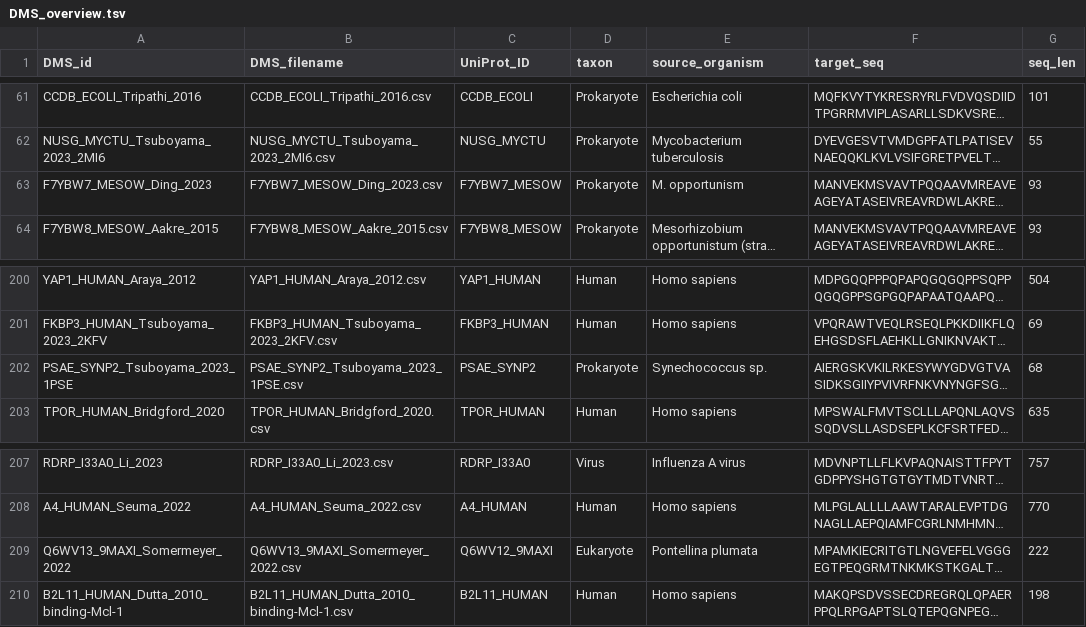
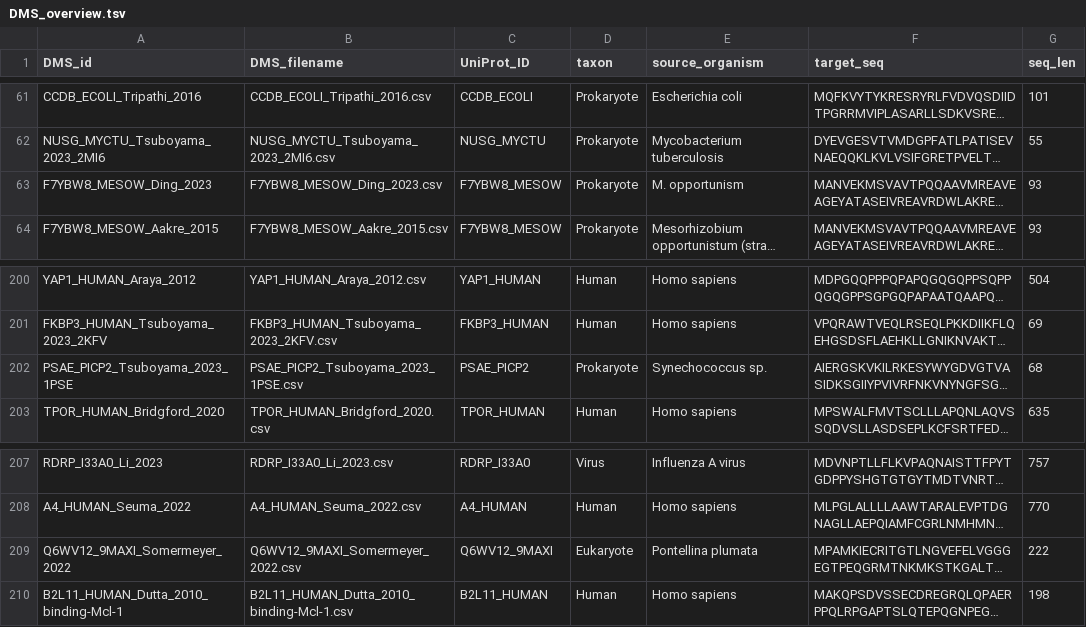
Before and after one commit to fteufel/PRIMO, a TSV file: data/DMS_overview.tsv, drawn as a sheet; only a part is shown, gaps mark what is left out; long unchanged cells end in …; the diff names each change by its address in the sheet, - before the commit and + after, or states it on an @@ line.

```diff
--- a/data/DMS_overview.tsv
+++ b/data/DMS_overview.tsv
-A63 (DMS_id): F7YBW7_MESOW_Ding_2023
+A63 (DMS_id): F7YBW8_MESOW_Ding_2023
-B63 (DMS_filename): F7YBW7_MESOW_Ding_2023.csv
+B63 (DMS_filename): F7YBW8_MESOW_Ding_2023.csv
-C63 (UniProt_ID): F7YBW7_MESOW
+C63 (UniProt_ID): F7YBW8_MESOW
-A202 (DMS_id): PSAE_SYNP2_Tsuboyama_2023_1PSE
+A202 (DMS_id): PSAE_PICP2_Tsuboyama_2023_1PSE
-B202 (DMS_filename): PSAE_SYNP2_Tsuboyama_2023_1PSE.csv
+B202 (DMS_filename): PSAE_PICP2_Tsuboyama_2023_1PSE.csv
-C202 (UniProt_ID): PSAE_SYNP2
+C202 (UniProt_ID): PSAE_PICP2
-A209 (DMS_id): Q6WV13_9MAXI_Somermeyer_2022
+A209 (DMS_id): Q6WV12_9MAXI_Somermeyer_2022
-B209 (DMS_filename): Q6WV13_9MAXI_Somermeyer_2022.csv
+B209 (DMS_filename): Q6WV12_9MAXI_Somermeyer_2022.csv
```
Also changed, not shown: data/all_wt.csv, 1 other file.
